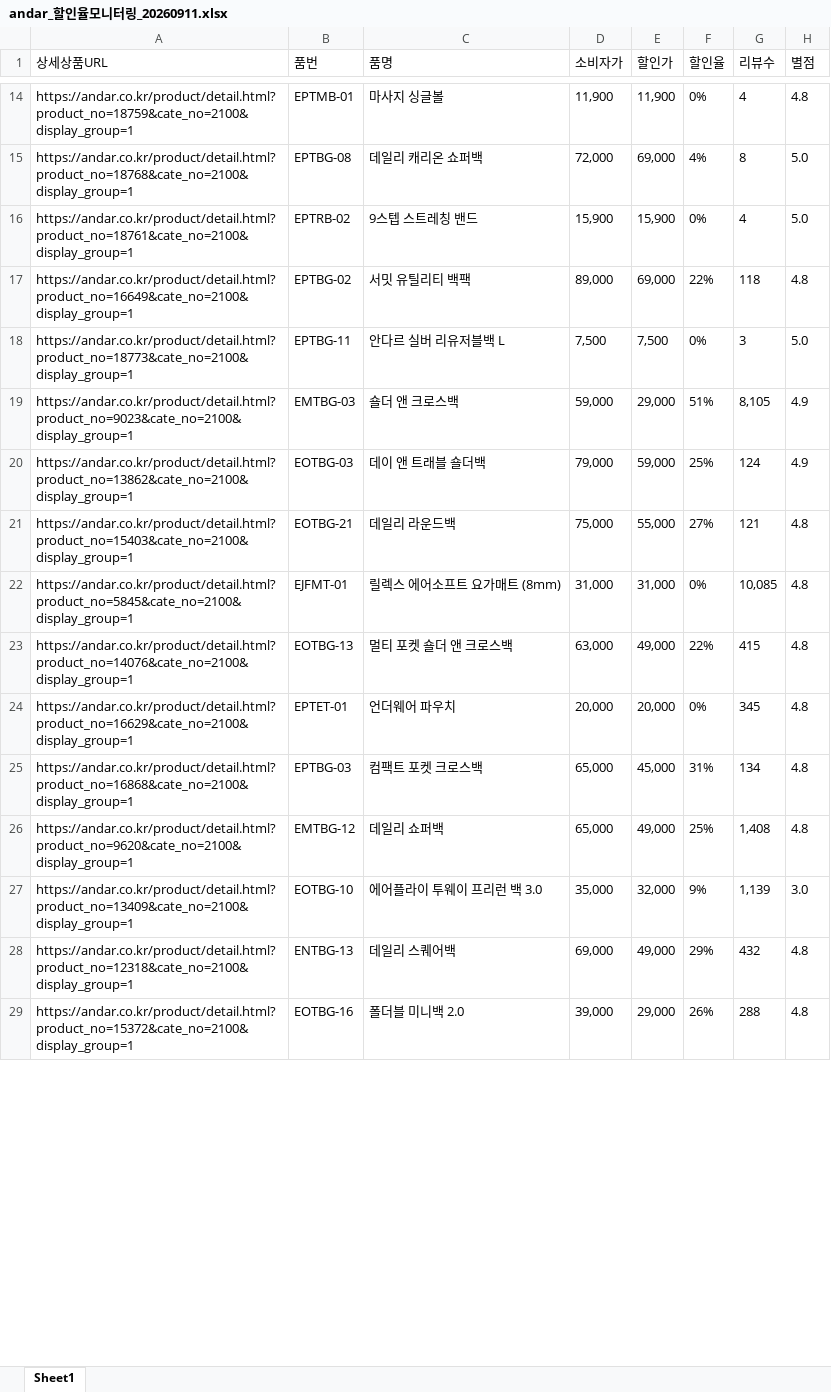
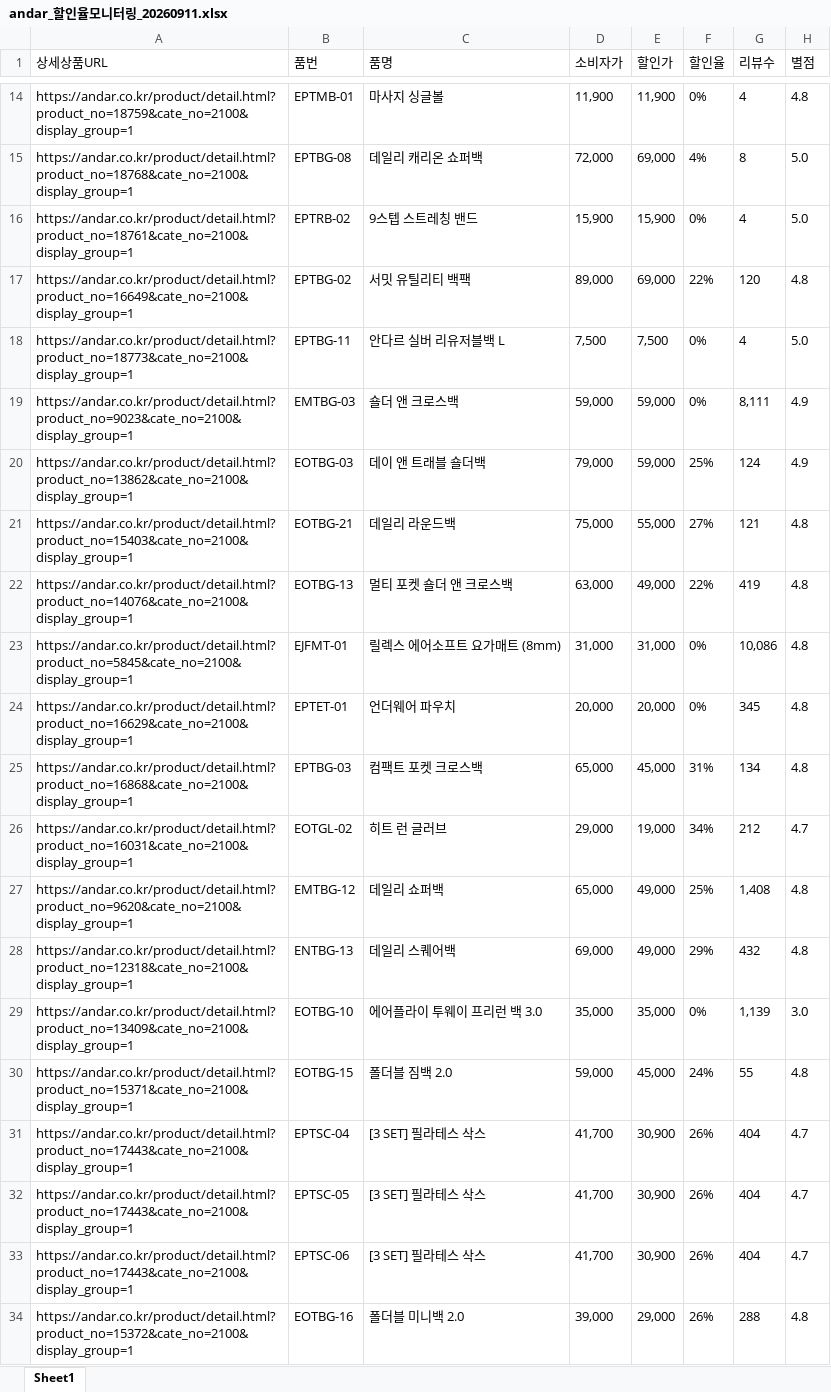
Before and after one commit to yupee-pretty/andar-scrape, an Excel workbook: results/andar_할인율모니터링_20260911.xlsx, sheet Sheet1, drawn as a sheet; only a part is shown, gaps mark what is left out; values as stored, in another font and other column widths than the file's, no borders; removed rows and columns are numbered as before the commit, all else as after; the diff covers the shown part only; the diff names each change by its address in the sheet, - before the commit and + after, or states it on an @@ line.

```diff
--- a/results/andar_할인율모니터링_20260911.xlsx (sheet Sheet1)
+++ b/results/andar_할인율모니터링_20260911.xlsx (sheet Sheet1)
-G17 (리뷰수): 118
+G17 (리뷰수): 120
-G18 (리뷰수): 3
+G18 (리뷰수): 4
-E19 (할인가): 29,000
+E19 (할인가): 59,000
-F19 (할인율): 51%
+F19 (할인율): 0%
-G19 (리뷰수): 8,105
+G19 (리뷰수): 8,111
-row 22: https://andar.co.kr/product/detail.html?product_no=5845&cate_no=2100&display_group=1 | EJFMT-01 | 릴렉스 에어소프트 요가매트 (8mm) | 31,000 | 31,000 | 0% | 10,085 | 4.8
-G22 (리뷰수): 415
+G22 (리뷰수): 419
+row 23: https://andar.co.kr/product/detail.html?product_no=5845&cate_no=2100&display_group=1 | EJFMT-01 | 릴렉스 에어소프트 요가매트 (8mm) | 31,000 | 31,000 | 0% | 10,086 | 4.8
@@ row 34 moved to row 26: https://andar.co.kr/product/detail.html?… @@
-row 27: https://andar.co.kr/product/detail.html?product_no=13409&cate_no=2100&display_group=1 | EOTBG-10 | 에어플라이 투웨이 프리런 백 3.0 | 35,000 | 32,000 | 9% | 1,139 | 3.0
+row 29: https://andar.co.kr/product/detail.html?product_no=13409&cate_no=2100&display_group=1 | EOTBG-10 | 에어플라이 투웨이 프리런 백 3.0 | 35,000 | 35,000 | 0% | 1,139 | 3.0
@@ row 33 moved to row 30: https://andar.co.kr/product/detail.html?… @@
+row 31: https://andar.co.kr/product/detail.html?product_no=17443&cate_no=2100&display_group=1 | EPTSC-04 | [3 SET] 필라테스 삭스 | 41,700 | 30,900 | 26% | 404 | 4.7
+row 32: https://andar.co.kr/product/detail.html?product_no=17443&cate_no=2100&display_group=1 | EPTSC-05 | [3 SET] 필라테스 삭스 | 41,700 | 30,900 | 26% | 404 | 4.7
+row 33: https://andar.co.kr/product/detail.html?product_no=17443&cate_no=2100&display_group=1 | EPTSC-06 | [3 SET] 필라테스 삭스 | 41,700 | 30,900 | 26% | 404 | 4.7
```
Also changed, not shown: 19 added rows, 18 removed rows, 37 moved rows and 17 edited cells elsewhere in this sheet.
